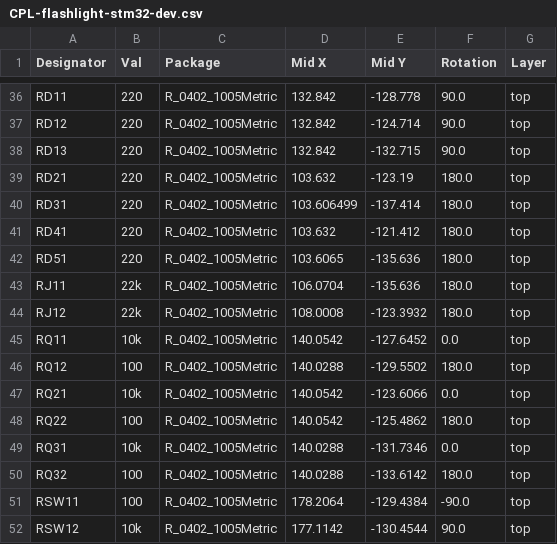
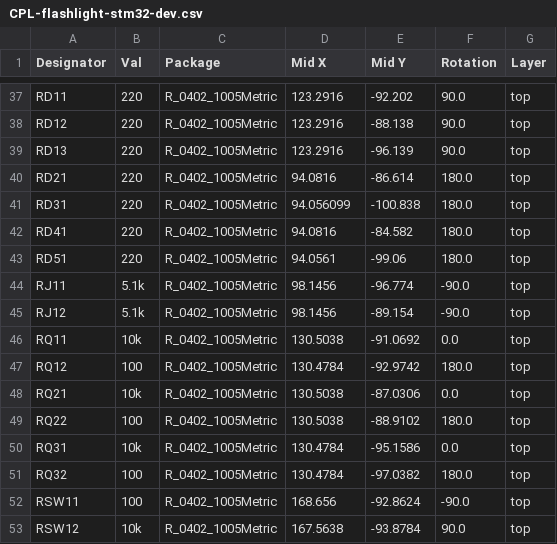
Before and after one commit to ahmadtak-3212/flashlight_project, a CSV file: flashlight-stm32-dev/jlcpcb/production_files/CPL-flashlight-stm32-dev.csv, drawn as a sheet; only a part is shown, gaps mark what is left out; addresses are those after the commit; the diff covers the shown part only; the diff names each change by its address in the sheet, - before the commit and + after, or states it on an @@ line.

```diff
--- a/flashlight-stm32-dev/jlcpcb/production_files/CPL-flashlight-stm32-dev.csv
+++ b/flashlight-stm32-dev/jlcpcb/production_files/CPL-flashlight-stm32-dev.csv
-D37:D39 (Mid X): 132.842
+D37:D39 (Mid X): 123.2916
-E37 (Mid Y): -128.778
+E37 (Mid Y): -92.202
-E38 (Mid Y): -124.714
+E38 (Mid Y): -88.138
-E39 (Mid Y): -132.715
+E39 (Mid Y): -96.139
-D40 (Mid X): 103.632
+D40 (Mid X): 94.0816
-E40 (Mid Y): -123.19
+E40 (Mid Y): -86.614
-D41 (Mid X): 103.606499
+D41 (Mid X): 94.056099
-E41 (Mid Y): -137.414
+E41 (Mid Y): -100.838
-D42 (Mid X): 103.632
+D42 (Mid X): 94.0816
-E42 (Mid Y): -121.412
+E42 (Mid Y): -84.582
-D43 (Mid X): 103.6065
+D43 (Mid X): 94.0561
-E43 (Mid Y): -135.636
+E43 (Mid Y): -99.06
-B44:B45 (Val): 22k
+B44:B45 (Val): 5.1k
-D44 (Mid X): 106.0704
+D44 (Mid X): 98.1456
-E44 (Mid Y): -135.636
+E44 (Mid Y): -96.774
-F44:F45 (Rotation): 180.0
+F44:F45 (Rotation): -90.0
-D45 (Mid X): 108.0008
+D45 (Mid X): 98.1456
-E45 (Mid Y): -123.3932
+E45 (Mid Y): -89.154
-D46 (Mid X): 140.0542
+D46 (Mid X): 130.5038
-E46 (Mid Y): -127.6452
+E46 (Mid Y): -91.0692
-D47 (Mid X): 140.0288
+D47 (Mid X): 130.4784
-E47 (Mid Y): -129.5502
+E47 (Mid Y): -92.9742
-D48:D49 (Mid X): 140.0542
+D48:D49 (Mid X): 130.5038
-E48 (Mid Y): -123.6066
+E48 (Mid Y): -87.0306
-E49 (Mid Y): -125.4862
+E49 (Mid Y): -88.9102
-D50:D51 (Mid X): 140.0288
+D50:D51 (Mid X): 130.4784
-E50 (Mid Y): -131.7346
+E50 (Mid Y): -95.1586
-E51 (Mid Y): -133.6142
+E51 (Mid Y): -97.0382
-D52 (Mid X): 178.2064
+D52 (Mid X): 168.656
-E52 (Mid Y): -129.4384
+E52 (Mid Y): -92.8624
-D53 (Mid X): 177.1142
+D53 (Mid X): 167.5638
-E53 (Mid Y): -130.4544
+E53 (Mid Y): -93.8784
```
Also changed, not shown: 1 added row, 1 removed row and 139 edited cells elsewhere in this file, flashlight-stm32-dev/jlcpcb/production_files/BOM-flashlight-stm32-dev.csv, 42 other files.
